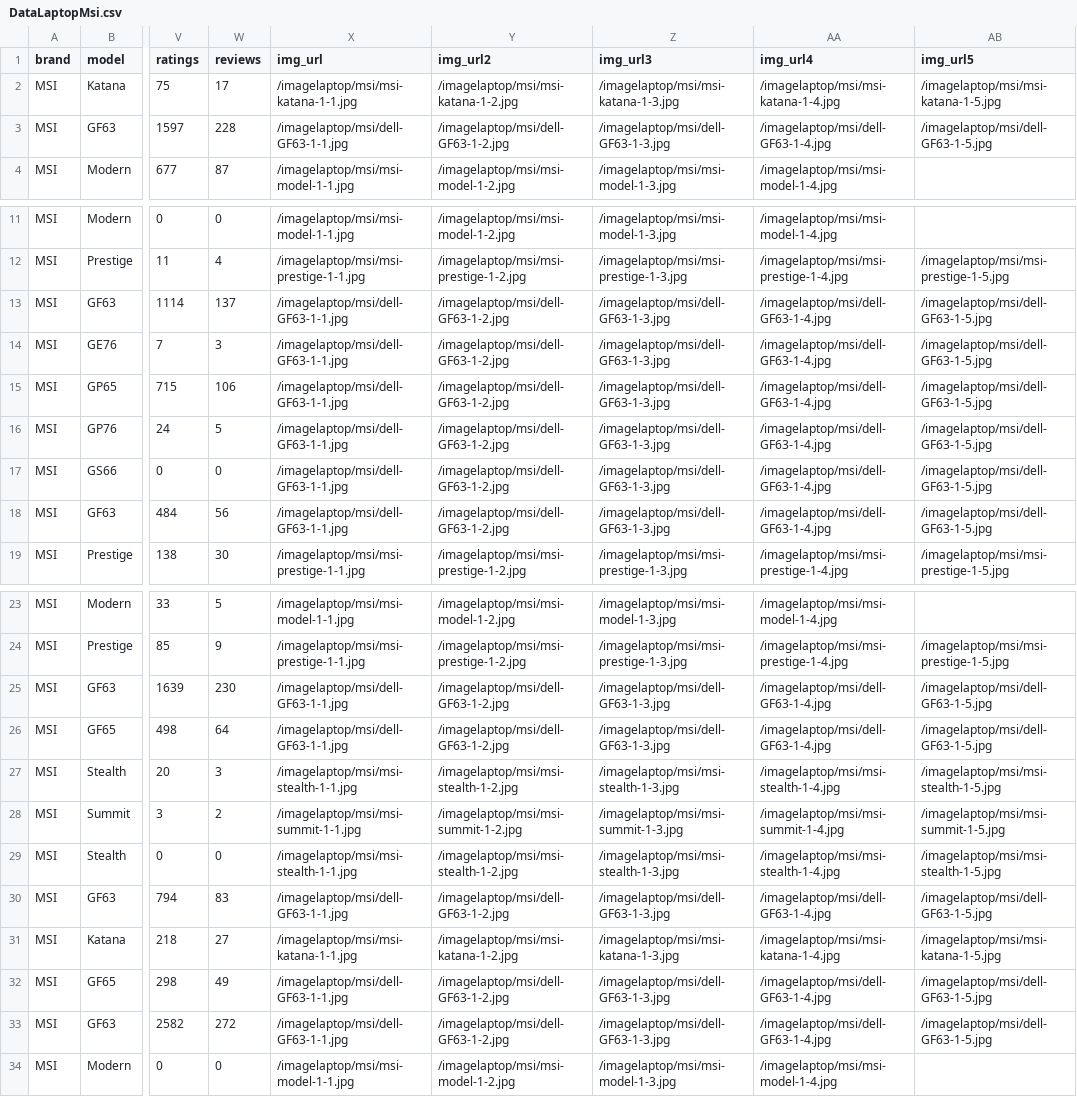
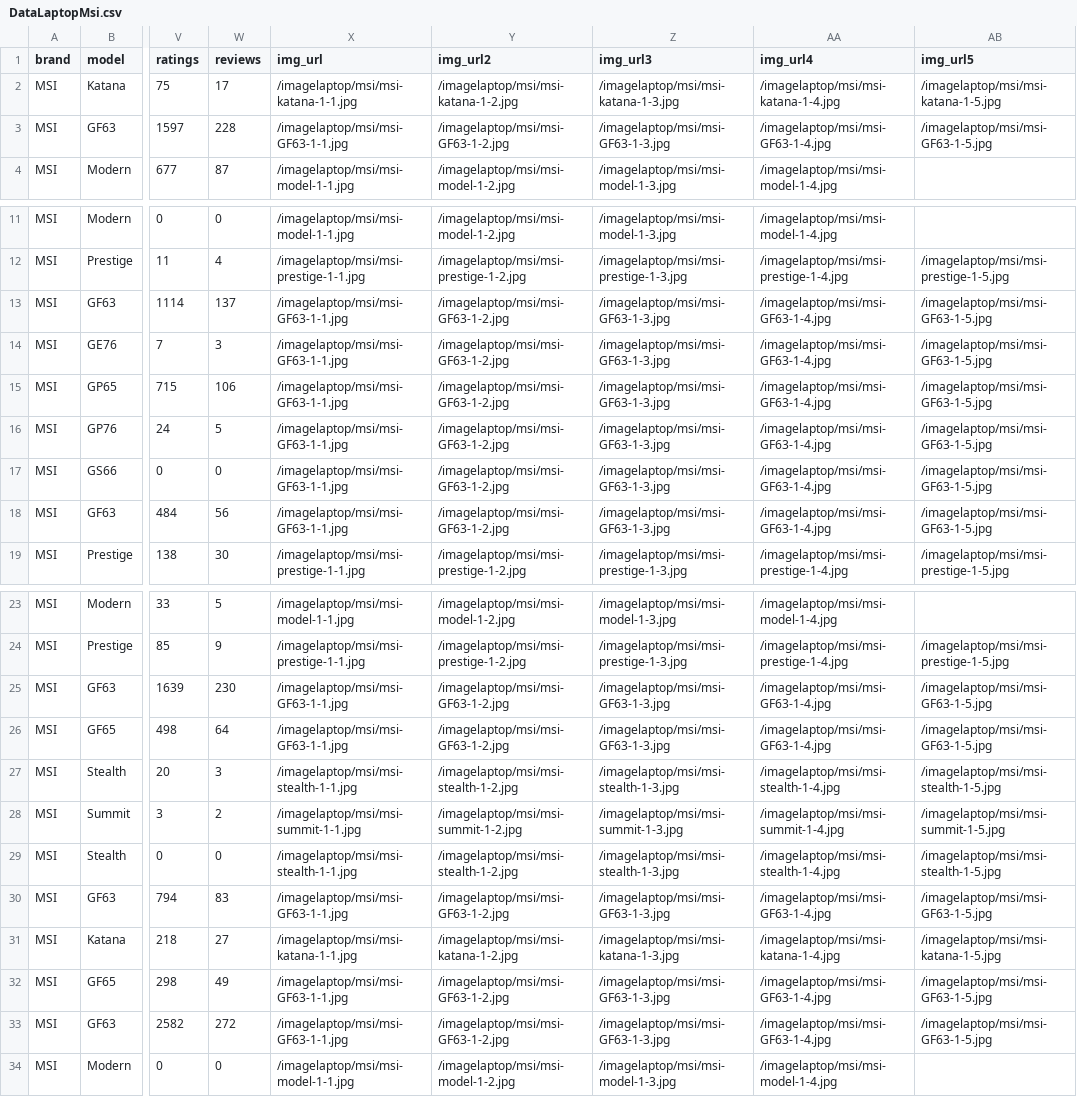
Before and after one commit to sondev18/dream_shop_be, a CSV file: dataCsv/laptop/DataLaptopMsi.csv, drawn as a sheet; only a part is shown, gaps mark what is left out; the diff names each change by its address in the sheet, - before the commit and + after, or states it on an @@ line.

```diff
--- a/dataCsv/laptop/DataLaptopMsi.csv
+++ b/dataCsv/laptop/DataLaptopMsi.csv
-X3 (img_url): /imagelaptop/msi/dell-GF63-1-1.jpg
+X3 (img_url): /imagelaptop/msi/msi-GF63-1-1.jpg
-Y3 (img_url2): /imagelaptop/msi/dell-GF63-1-2.jpg
+Y3 (img_url2): /imagelaptop/msi/msi-GF63-1-2.jpg
-Z3 (img_url3): /imagelaptop/msi/dell-GF63-1-3.jpg
+Z3 (img_url3): /imagelaptop/msi/msi-GF63-1-3.jpg
-AA3 (img_url4): /imagelaptop/msi/dell-GF63-1-4.jpg
+AA3 (img_url4): /imagelaptop/msi/msi-GF63-1-4.jpg
-AB3 (img_url5): /imagelaptop/msi/dell-GF63-1-5.jpg
+AB3 (img_url5): /imagelaptop/msi/msi-GF63-1-5.jpg
-X13:X18 (img_url): /imagelaptop/msi/dell-GF63-1-1.jpg
+X13:X18 (img_url): /imagelaptop/msi/msi-GF63-1-1.jpg
-Y13:Y18 (img_url2): /imagelaptop/msi/dell-GF63-1-2.jpg
+Y13:Y18 (img_url2): /imagelaptop/msi/msi-GF63-1-2.jpg
-Z13:Z18 (img_url3): /imagelaptop/msi/dell-GF63-1-3.jpg
+Z13:Z18 (img_url3): /imagelaptop/msi/msi-GF63-1-3.jpg
-AA13:AA18 (img_url4): /imagelaptop/msi/dell-GF63-1-4.jpg
+AA13:AA18 (img_url4): /imagelaptop/msi/msi-GF63-1-4.jpg
-AB13:AB18 (img_url5): /imagelaptop/msi/dell-GF63-1-5.jpg
+AB13:AB18 (img_url5): /imagelaptop/msi/msi-GF63-1-5.jpg
-X25:X26 (img_url): /imagelaptop/msi/dell-GF63-1-1.jpg
+X25:X26 (img_url): /imagelaptop/msi/msi-GF63-1-1.jpg
-Y25:Y26 (img_url2): /imagelaptop/msi/dell-GF63-1-2.jpg
+Y25:Y26 (img_url2): /imagelaptop/msi/msi-GF63-1-2.jpg
-Z25:Z26 (img_url3): /imagelaptop/msi/dell-GF63-1-3.jpg
+Z25:Z26 (img_url3): /imagelaptop/msi/msi-GF63-1-3.jpg
-AA25:AA26 (img_url4): /imagelaptop/msi/dell-GF63-1-4.jpg
+AA25:AA26 (img_url4): /imagelaptop/msi/msi-GF63-1-4.jpg
-AB25:AB26 (img_url5): /imagelaptop/msi/dell-GF63-1-5.jpg
+AB25:AB26 (img_url5): /imagelaptop/msi/msi-GF63-1-5.jpg
-X30 (img_url): /imagelaptop/msi/dell-GF63-1-1.jpg
+X30 (img_url): /imagelaptop/msi/msi-GF63-1-1.jpg
-Y30 (img_url2): /imagelaptop/msi/dell-GF63-1-2.jpg
+Y30 (img_url2): /imagelaptop/msi/msi-GF63-1-2.jpg
-Z30 (img_url3): /imagelaptop/msi/dell-GF63-1-3.jpg
+Z30 (img_url3): /imagelaptop/msi/msi-GF63-1-3.jpg
-AA30 (img_url4): /imagelaptop/msi/dell-GF63-1-4.jpg
+AA30 (img_url4): /imagelaptop/msi/msi-GF63-1-4.jpg
-AB30 (img_url5): /imagelaptop/msi/dell-GF63-1-5.jpg
+AB30 (img_url5): /imagelaptop/msi/msi-GF63-1-5.jpg
-X32:X33 (img_url): /imagelaptop/msi/dell-GF63-1-1.jpg
+X32:X33 (img_url): /imagelaptop/msi/msi-GF63-1-1.jpg
-Y32:Y33 (img_url2): /imagelaptop/msi/dell-GF63-1-2.jpg
+Y32:Y33 (img_url2): /imagelaptop/msi/msi-GF63-1-2.jpg
-Z32:Z33 (img_url3): /imagelaptop/msi/dell-GF63-1-3.jpg
+Z32:Z33 (img_url3): /imagelaptop/msi/msi-GF63-1-3.jpg
-AA32:AA33 (img_url4): /imagelaptop/msi/dell-GF63-1-4.jpg
+AA32:AA33 (img_url4): /imagelaptop/msi/msi-GF63-1-4.jpg
-AB32:AB33 (img_url5): /imagelaptop/msi/dell-GF63-1-5.jpg
+AB32:AB33 (img_url5): /imagelaptop/msi/msi-GF63-1-5.jpg
```
Also changed, not shown: dataCsv/camera/DatacameraFujifilm.csv, dataCsv/laptop/DataLaptopAcer.csv, 14 other files.
